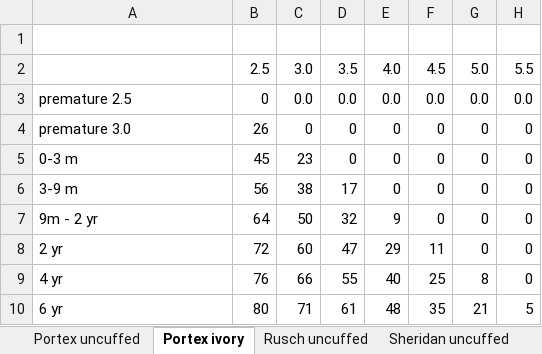
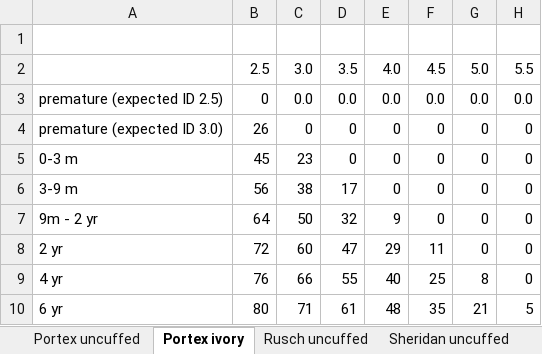
Before and after one commit to darthvaderE/subglotticstenosis, an Excel workbook: evan propst sizes.xlsx, sheet Portex ivory, drawn as a sheet; values as stored, in another font and other column widths than the file's, no borders; the diff names each change by its address in the sheet, - before the commit and + after, or states it on an @@ line.

```diff
--- a/evan propst sizes.xlsx (sheet Portex ivory)
+++ b/evan propst sizes.xlsx (sheet Portex ivory)
-A3: premature 2.5
+A3: premature (expected ID 2.5)
-A4: premature 3.0
+A4: premature (expected ID 3.0)
```
Also changed, not shown: sheet Rusch uncuffed, sheet Malinckrodt contour, sheet Malinckrodt, sheet Portex uncuffed, sheet Sheridan uncuffed.
